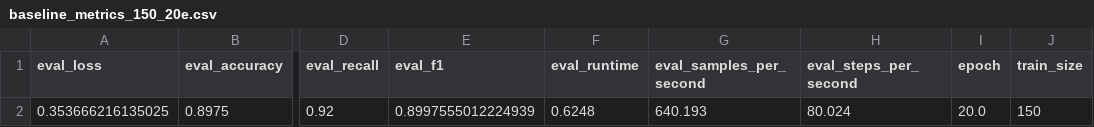
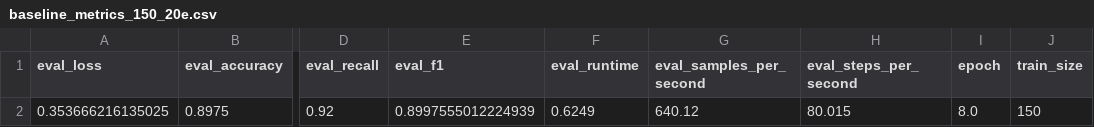
Before and after one commit to gurkewasser/npr-mc2-FS25, a CSV file: results/baseline_metrics_150_20e.csv, drawn as a sheet; only a part is shown, gaps mark what is left out; the diff names each change by its address in the sheet, - before the commit and + after, or states it on an @@ line.

```diff
--- a/results/baseline_metrics_150_20e.csv
+++ b/results/baseline_metrics_150_20e.csv
-F2 (eval_runtime): 0.6248
+F2 (eval_runtime): 0.6249
-G2 (eval_samples_per_second): 640.193
+G2 (eval_samples_per_second): 640.12
-H2 (eval_steps_per_second): 80.024
+H2 (eval_steps_per_second): 80.015
-I2 (epoch): 20.0
+I2 (epoch): 8.0
```
Also changed, not shown: results/baseline_metrics_100_10e.csv, results/baseline_metrics_100_3e.csv, 18 other files.
